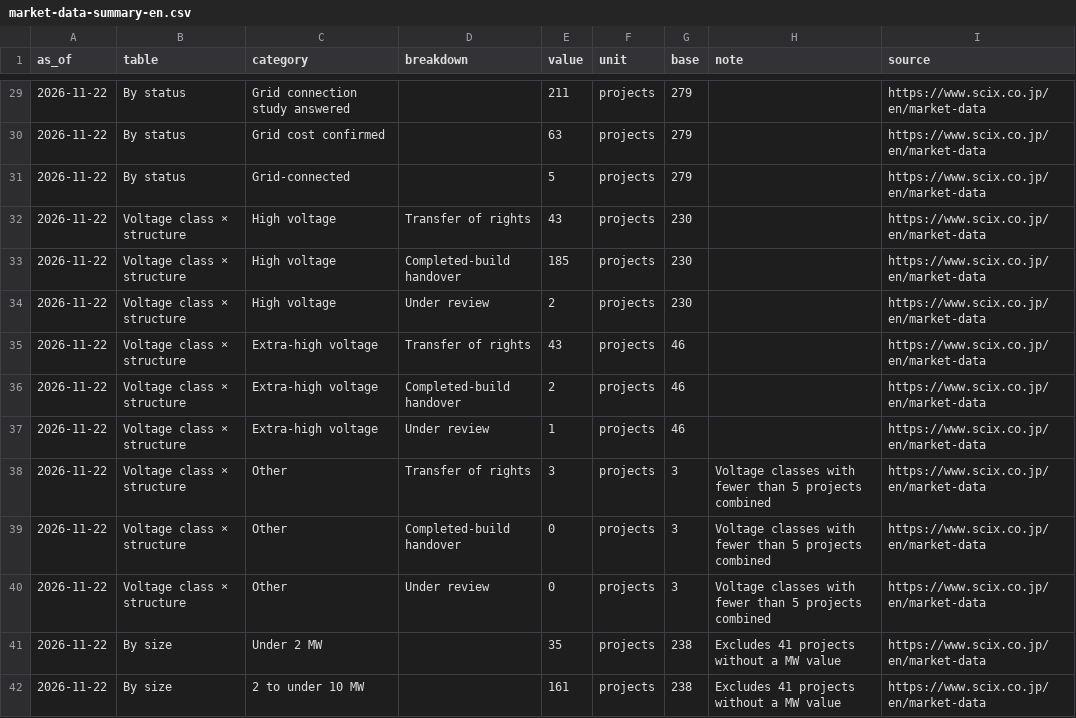
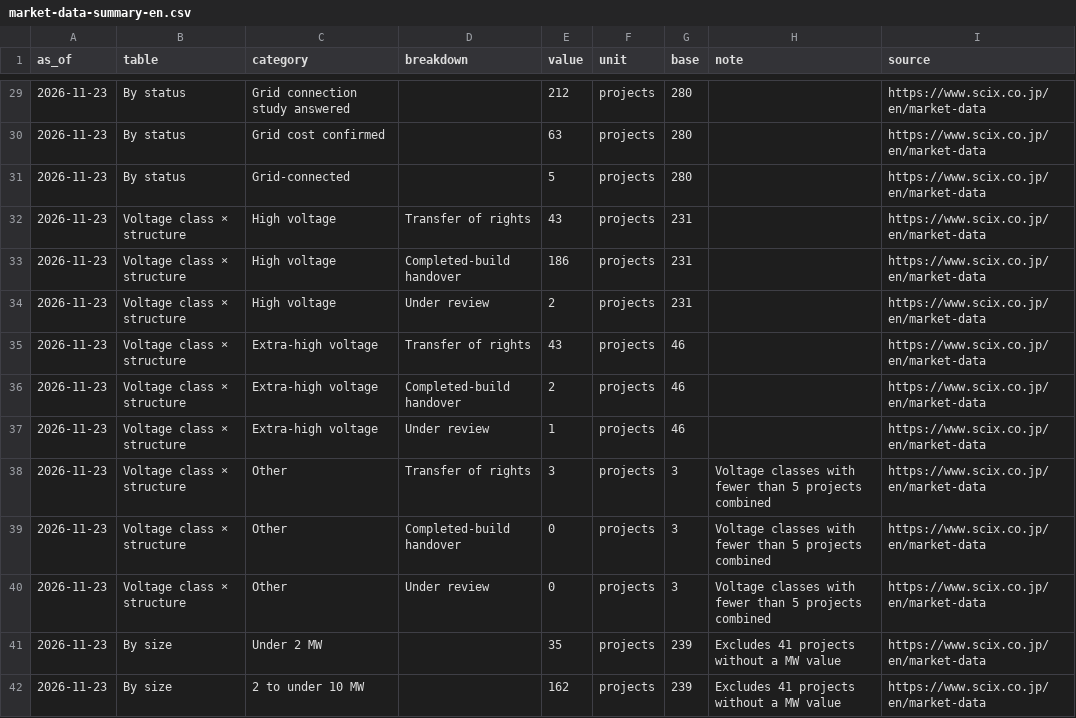
Before and after one commit to nakashimashinya-a11y/scix-web, a CSV file: files/market-data/market-data-summary-en.csv, drawn as a sheet; only a part is shown, gaps mark what is left out; the diff covers the shown part only.

```diff
--- a/files/market-data/market-data-summary-en.csv
+++ b/files/market-data/market-data-summary-en.csv
@@ -29,14 +29,14 @@
-2026-11-22,By status,Grid connection study answered,,211,projects,279,,https://www.scix.co.jp/en/market-data
-2026-11-22,By status,Grid cost confirmed,,63,projects,279,,https://www.scix.co.jp/en/market-data
-2026-11-22,By status,Grid-connected,,5,projects,279,,https://www.scix.co.jp/en/market-data
-2026-11-22,Voltage class × structure,High voltage,Transfer of rights,43,projects,230,,https://www.scix.co.jp/en/market-data
-2026-11-22,Voltage class × structure,High voltage,Completed-build handover,185,projects,230,,https://www.scix.co.jp/en/market-data
-2026-11-22,Voltage class × structure,High voltage,Under review,2,projects,230,,https://www.scix.co.jp/en/market-data
-2026-11-22,Voltage class × structure,Extra-high voltage,Transfer of rights,43,projects,46,,https://www.scix.co.jp/en/market-data
-2026-11-22,Voltage class × structure,Extra-high voltage,Completed-build handover,2,projects,46,,https://www.scix.co.jp/en/market-data
-2026-11-22,Voltage class × structure,Extra-high voltage,Under review,1,projects,46,,https://www.scix.co.jp/en/market-data
-2026-11-22,Voltage class × structure,Other,Transfer of rights,3,projects,3,Voltage classes with fewer than 5 projects combined,https://www.scix.co.jp/en/market-data
-2026-11-22,Voltage class × structure,Other,Completed-build handover,0,projects,3,Voltage classes with fewer than 5 projects combined,https://www.scix.co.jp/en/market-data
-2026-11-22,Voltage class × structure,Other,Under review,0,projects,3,Voltage classes with fewer than 5 projects combined,https://www.scix.co.jp/en/market-data
-2026-11-22,By size,Under 2 MW,,35,projects,238,Excludes 41 projects without a MW value,https://www.scix.co.jp/en/market-data
-2026-11-22,By size,2 to under 10 MW,,161,projects,238,Excludes 41 projects without a MW value,https://www.scix.co.jp/en/market-data
+2026-11-23,By status,Grid connection study answered,,212,projects,280,,https://www.scix.co.jp/en/market-data
+2026-11-23,By status,Grid cost confirmed,,63,projects,280,,https://www.scix.co.jp/en/market-data
+2026-11-23,By status,Grid-connected,,5,projects,280,,https://www.scix.co.jp/en/market-data
+2026-11-23,Voltage class × structure,High voltage,Transfer of rights,43,projects,231,,https://www.scix.co.jp/en/market-data
+2026-11-23,Voltage class × structure,High voltage,Completed-build handover,186,projects,231,,https://www.scix.co.jp/en/market-data
+2026-11-23,Voltage class × structure,High voltage,Under review,2,projects,231,,https://www.scix.co.jp/en/market-data
+2026-11-23,Voltage class × structure,Extra-high voltage,Transfer of rights,43,projects,46,,https://www.scix.co.jp/en/market-data
+2026-11-23,Voltage class × structure,Extra-high voltage,Completed-build handover,2,projects,46,,https://www.scix.co.jp/en/market-data
+2026-11-23,Voltage class × structure,Extra-high voltage,Under review,1,projects,46,,https://www.scix.co.jp/en/market-data
+2026-11-23,Voltage class × structure,Other,Transfer of rights,3,projects,3,Voltage classes with fewer than 5 projects combined,https://www.scix.co.jp/en/market-data
+2026-11-23,Voltage class × structure,Other,Completed-build handover,0,projects,3,Voltage classes with fewer than 5 projects combined,https://www.scix.co.jp/en/market-data
+2026-11-23,Voltage class × structure,Other,Under review,0,projects,3,Voltage classes with fewer than 5 projects combined,https://www.scix.co.jp/en/market-data
+2026-11-23,By size,Under 2 MW,,35,projects,239,Excludes 41 projects without a MW value,https://www.scix.co.jp/en/market-data
+2026-11-23,By size,2 to under 10 MW,,162,projects,239,Excludes 41 projects without a MW value,https://www.scix.co.jp/en/market-data
```
Also changed, not shown: 131 edited cells elsewhere in this file, files/market-data/market-data-summary.csv, files/market-data/market-data-weekly-en.csv, 22 other files.
